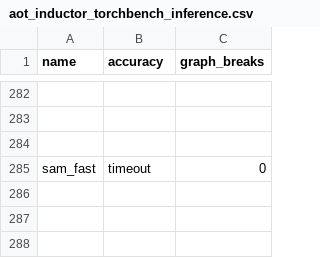
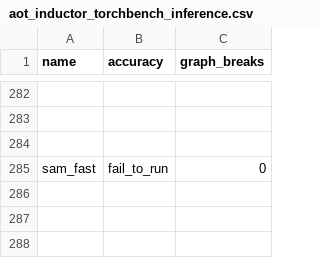
Before and after one commit to HabanaAI/pytorch-fork, a CSV file: benchmarks/dynamo/ci_expected_accuracy/aot_inductor_torchbench_inference.csv, drawn as a sheet; only a part is shown, gaps mark what is left out; the diff names each change by its address in the sheet, - before the commit and + after, or states it on an @@ line.

```diff
--- a/benchmarks/dynamo/ci_expected_accuracy/aot_inductor_torchbench_inference.csv
+++ b/benchmarks/dynamo/ci_expected_accuracy/aot_inductor_torchbench_inference.csv
-B285 (accuracy): timeout
+B285 (accuracy): fail_to_run
```
Also changed, not shown: benchmarks/dynamo/ci_expected_accuracy/cpu_inductor_torchbench_inference.csv, benchmarks/dynamo/ci_expected_accuracy/dynamic_cpu_aot_inductor_amp_freezing_torchbench_inference.csv, 1 other file.
